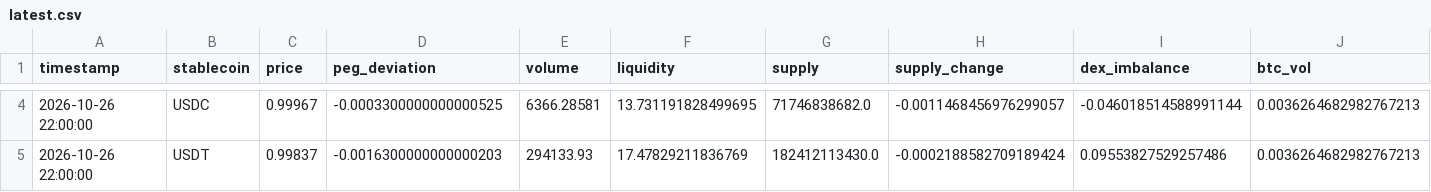
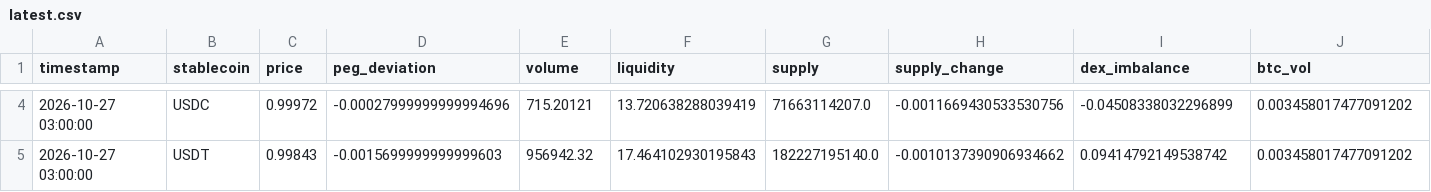
Before and after one commit to ohope0211/stablecoin-depeg-ews, a CSV file: data/live/latest.csv, drawn as a sheet; only a part is shown, gaps mark what is left out; the diff covers the shown part only; the diff names each change by its address in the sheet, - before the commit and + after, or states it on an @@ line.

```diff
--- a/data/live/latest.csv
+++ b/data/live/latest.csv
-A4:A5 (timestamp): 2026-10-26 22:00:00
+A4:A5 (timestamp): 2026-10-27 03:00:00
-C4 (price): 0.99967
+C4 (price): 0.99972
-D4 (peg_deviation): -0.0003300000000000525
+D4 (peg_deviation): -0.00027999999999994696
-E4 (volume): 6366.28581
+E4 (volume): 715.20121
-F4 (liquidity): 13.731191828499695
+F4 (liquidity): 13.720638288039419
-G4 (supply): 71746838682.0
+G4 (supply): 71663114207.0
-H4 (supply_change): -0.0011468456976299057
+H4 (supply_change): -0.0011669430533530756
-I4 (dex_imbalance): -0.046018514588991144
+I4 (dex_imbalance): -0.04508338032296899
-J4:J5 (btc_vol): 0.0036264682982767213
+J4:J5 (btc_vol): 0.003458017477091202
-C5 (price): 0.99837
+C5 (price): 0.99843
-D5 (peg_deviation): -0.0016300000000000203
+D5 (peg_deviation): -0.0015699999999999603
-E5 (volume): 294133.93
+E5 (volume): 956942.32
-F5 (liquidity): 17.47829211836769
+F5 (liquidity): 17.464102930195843
-G5 (supply): 182412113430.0
+G5 (supply): 182227195140.0
-H5 (supply_change): -0.0002188582709189424
+H5 (supply_change): -0.0010137390906934662
-I5 (dex_imbalance): 0.09553827529257486
+I5 (dex_imbalance): 0.09414792149538742
```
Also changed, not shown: 92 edited cells elsewhere in this file, data/live/curve3pool_live.csv, 1 other file.
